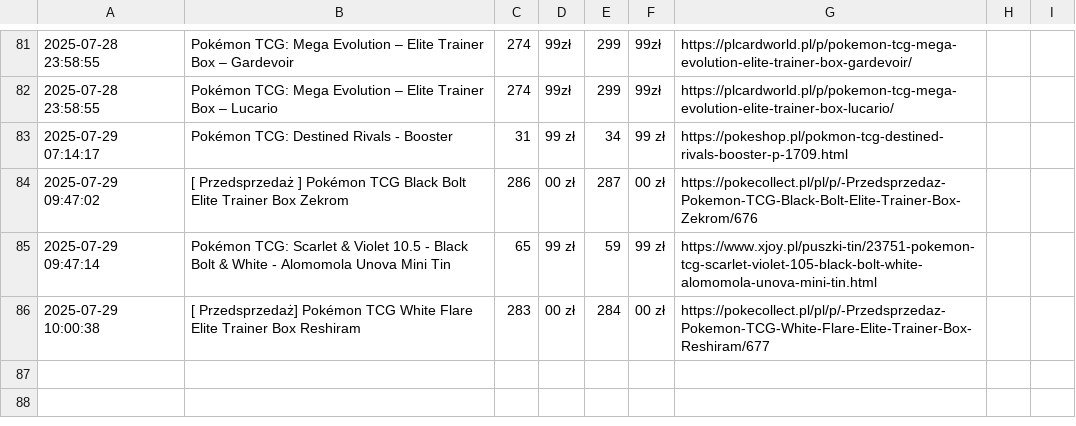
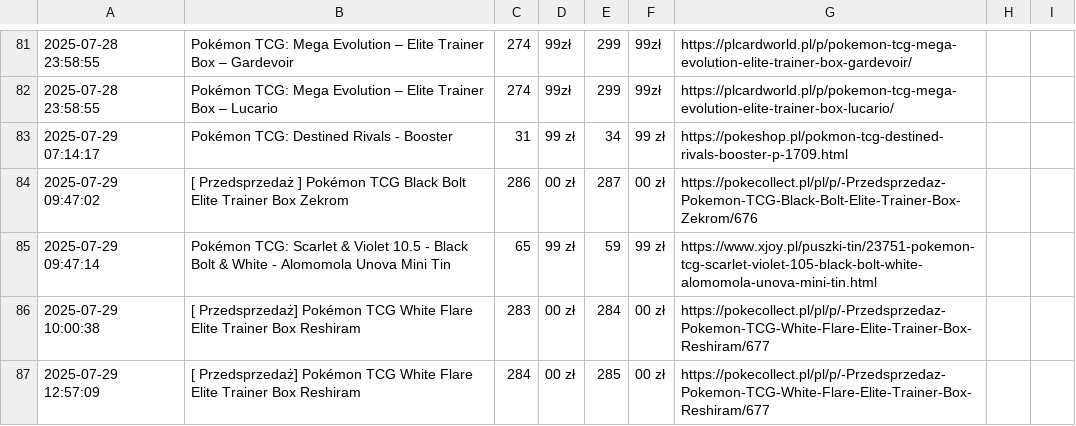
Before and after one commit to henio123/sadfgv, a CSV file: price_history.csv, drawn as a sheet; only a part is shown, gaps mark what is left out.

```diff
--- a/price_history.csv
+++ b/price_history.csv
@@ -86 +86,2 @@
 2025-07-29 10:00:38,[ Przedsprzedaż] Pokémon TCG White Flare Elite Trainer Box Reshiram,283,00 zł,284,00 zł,https://pokecollect.pl/pl/p/-Przedsprzedaz-Pokemon-TCG-White-Flare-Elite-Trainer-Box-Reshiram/677
+2025-07-29 12:57:09,[ Przedsprzedaż] Pokémon TCG White Flare Elite Trainer Box Reshiram,284,00 zł,285,00 zł,https://pokecollect.pl/pl/p/-Przedsprzedaz-Pokemon-TCG-White-Flare-Elite-Trainer-Box-Reshiram/677
```
Also changed, not shown: 1 other file.
